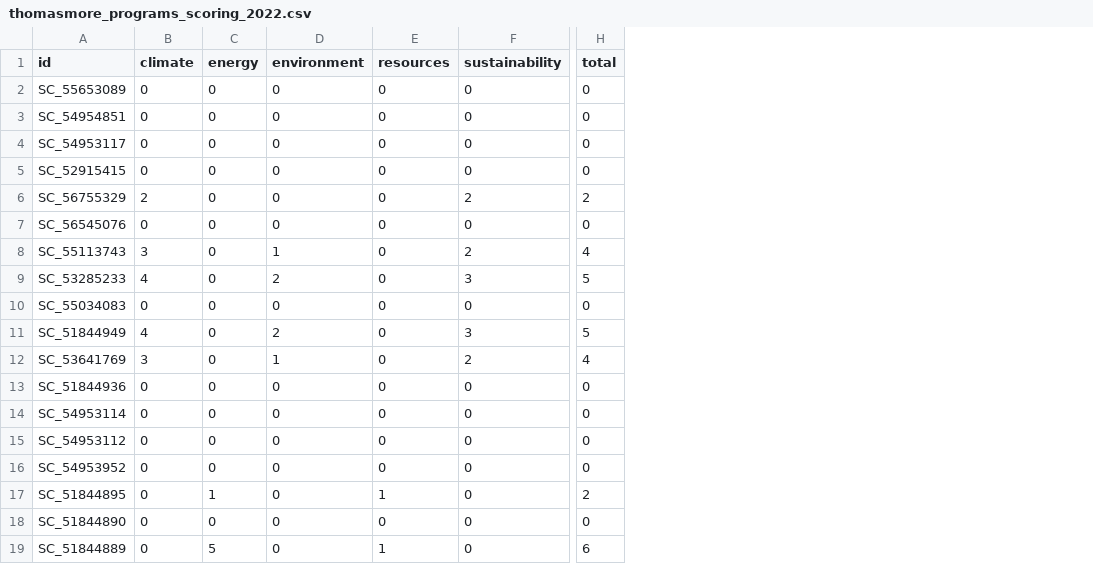
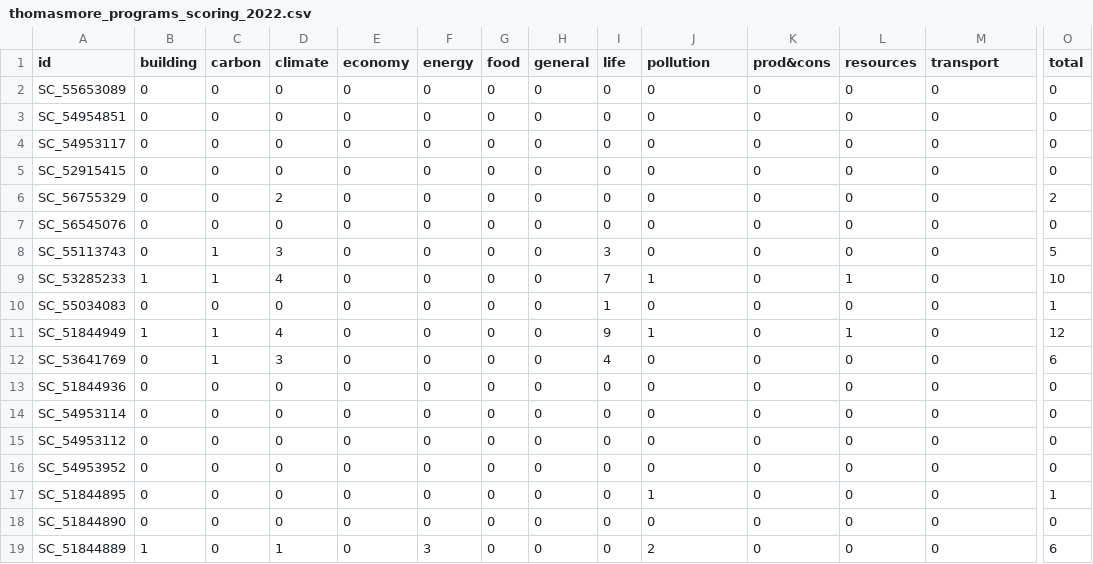
Before and after one commit to Education4Climate/Education4Climate, a CSV file: data/scoring-output/thomasmore_programs_scoring_2022.csv, drawn as a sheet; only a part is shown, gaps mark what is left out; addresses are those after the commit; the diff covers the shown part only; the diff names each change by its address in the sheet, - before the commit and + after, or states it on an @@ line.

Commit message:
THOMASMORE - 2022 update + 2023

```diff
--- a/data/scoring-output/thomasmore_programs_scoring_2022.csv
+++ b/data/scoring-output/thomasmore_programs_scoring_2022.csv
+column B (building), rows 2-19: 0 | 0 | 0 | 0 | 0 | 0 | 0 | 1 | 0 | 1 | 0 | 0 | 0 | 0 | 0 | 0 | 0 | 1
+column C (carbon), rows 2-19: 0 | 0 | 0 | 0 | 0 | 0 | 1 | 1 | 0 | 1 | 1 | 0 | 0 | 0 | 0 | 0 | 0 | 0
+column E (economy), rows 2-19: all 0
+column G (food), rows 2-19: all 0
+column H (general), rows 2-19: all 0
+column I (life), rows 2-19: 0 | 0 | 0 | 0 | 0 | 0 | 3 | 7 | 1 | 9 | 4 | 0 | 0 | 0 | 0 | 0 | 0 | 0
+column K (prod&cons), rows 2-19: all 0
-J1: environment
+J1: pollution
-M1: sustainability
+M1: transport
-M6 (transport): 2
+M6 (transport): 0
-J8 (pollution): 1
+J8 (pollution): 0
-M8 (transport): 2
+M8 (transport): 0
-O8 (total): 4
+O8 (total): 5
-J9 (pollution): 2
+J9 (pollution): 1
-L9 (resources): 0
+L9 (resources): 1
-M9 (transport): 3
+M9 (transport): 0
-O9 (total): 5
+O9 (total): 10
-O10 (total): 0
+O10 (total): 1
-J11 (pollution): 2
+J11 (pollution): 1
-L11 (resources): 0
+L11 (resources): 1
-M11 (transport): 3
+M11 (transport): 0
-O11 (total): 5
+O11 (total): 12
-J12 (pollution): 1
+J12 (pollution): 0
-M12 (transport): 2
+M12 (transport): 0
-O12 (total): 4
+O12 (total): 6
-F17 (energy): 1
+F17 (energy): 0
-J17 (pollution): 0
+J17 (pollution): 1
-L17 (resources): 1
+L17 (resources): 0
-O17 (total): 2
+O17 (total): 1
-D19 (climate): 0
+D19 (climate): 1
-F19 (energy): 5
+F19 (energy): 3
-J19 (pollution): 0
+J19 (pollution): 2
-L19 (resources): 1
+L19 (resources): 0
```
Also changed, not shown: 86 edited cells elsewhere in this file, 11 other files.
